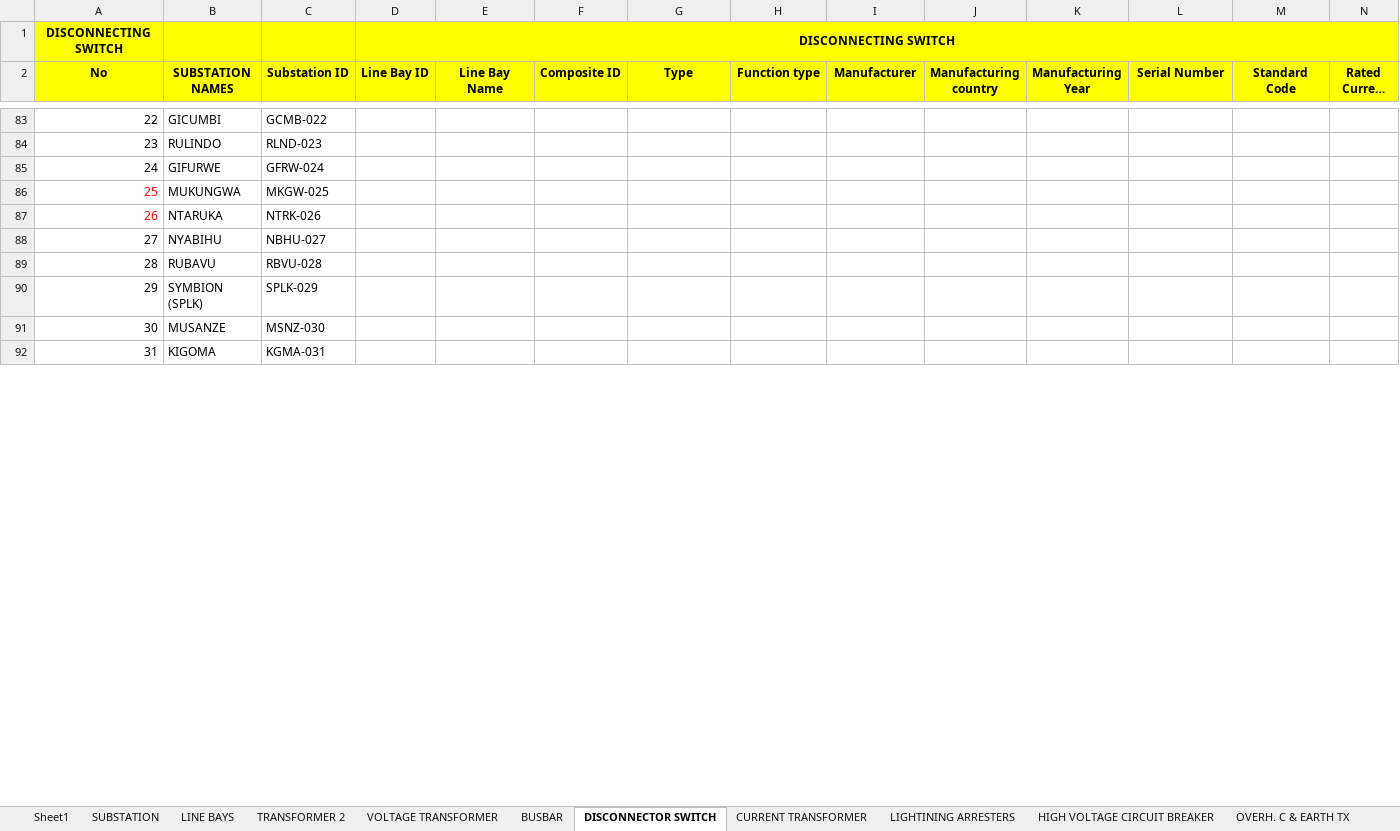
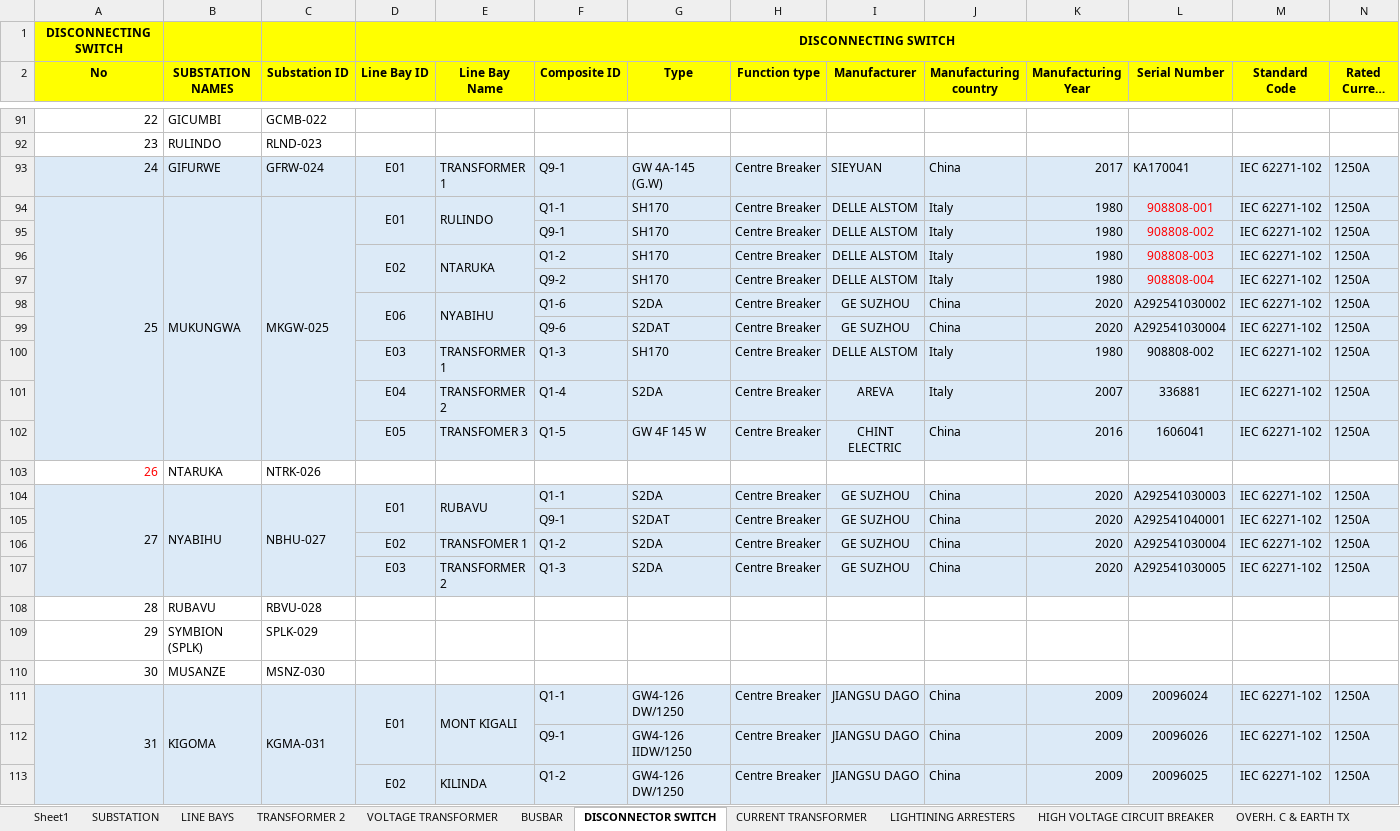
Before and after one commit to iranzi17/GIS-Data-Cleaning, an Excel workbook: reference_data/SUBSTATION 1-25102025.xlsx, sheet DISCONNECTOR SWITCH, drawn as a sheet; only a part is shown, gaps mark what is left out; long unchanged cells end in …; values as stored, in another font and other column widths than the file's, no borders; removed rows and columns are numbered as before the commit, all else as after; rows hold the shown columns only; the diff covers the shown part only; the diff names each change by its address in the sheet, - before the commit and + after, or states it on an @@ line.

```diff
--- a/reference_data/SUBSTATION 1-25102025.xlsx (sheet DISCONNECTOR SWITCH)
+++ b/reference_data/SUBSTATION 1-25102025.xlsx (sheet DISCONNECTOR SWITCH)
-row 85: 24 | GIFURWE | GFRW-024
-row 86: 25 | MUKUNGWA | MKGW-025
+row 93: 24 | GIFURWE | GFRW-024 | E01 | TRANSFORMER 1 | Q9-1 | GW 4A-145 (G.W) | Centre Breaker | SIEYUAN | China | 2017 | KA170041 | IEC 62271-102 | 1250A
+row 94: 25 | MUKUNGWA | MKGW-025 | E01 | RULINDO | Q1-1 | SH170 | Centre Breaker | DELLE ALSTOM | Italy | 1980 | 908808-001 | IEC 62271-102 | 1250A
+row 95:  |  |  |  |  | Q9-1 | SH170 | Centre Breaker | DELLE ALSTOM | Italy | 1980 | 908808-002 | IEC 62271-102 | 1250A
+row 96:  |  |  | E02 | NTARUKA | Q1-2 | SH170 | Centre Breaker | DELLE ALSTOM | Italy | 1980 | 908808-003 | IEC 62271-102 | 1250A
+row 97:  |  |  |  |  | Q9-2 | SH170 | Centre Breaker | DELLE ALSTOM | Italy | 1980 | 908808-004 | IEC 62271-102 | 1250A
+row 98:  |  |  | E06 | NYABIHU | Q1-6 | S2DA | Centre Breaker | GE SUZHOU | China | 2020 | A292541030002 | IEC 62271-102 | 1250A
+row 99:  |  |  |  |  | Q9-6 | S2DAT | Centre Breaker | GE SUZHOU | China | 2020 | A292541030004 | IEC 62271-102 | 1250A
+row 100:  |  |  | E03 | TRANSFORMER 1 | Q1-3 | SH170 | Centre Breaker | DELLE ALSTOM | Italy | 1980 | 908808-002 | IEC 62271-102 | 1250A
+row 101:  |  |  | E04 | TRANSFORMER 2 | Q1-4 | S2DA | Centre Breaker | AREVA | Italy | 2007 | 336881 | IEC 62271-102 | 1250A
+row 102:  |  |  | E05 | TRANSFOMER 3 | Q1-5 | GW 4F 145 W | Centre Breaker | CHINT ELECTRIC | China | 2016 | 1606041 | IEC 62271-102 | 1250A
-row 88: 27 | NYABIHU | NBHU-027
+row 104: 27 | NYABIHU | NBHU-027 | E01 | RUBAVU | Q1-1 | S2DA | Centre Breaker | GE SUZHOU | China | 2020 | A292541030003 | IEC 62271-102 | 1250A
+row 105:  |  |  |  |  | Q9-1 | S2DAT | Centre Breaker | GE SUZHOU | China | 2020 | A292541040001 | IEC 62271-102 | 1250A
+row 106:  |  |  | E02 | TRANSFOMER 1 | Q1-2 | S2DA | Centre Breaker | GE SUZHOU | China | 2020 | A292541030004 | IEC 62271-102 | 1250A
+row 107:  |  |  | E03 | TRANSFORMER 2 | Q1-3 | S2DA | Centre Breaker | GE SUZHOU | China | 2020 | A292541030005 | IEC 62271-102 | 1250A
-row 92: 31 | KIGOMA | KGMA-031
+row 111: 31 | KIGOMA | KGMA-031 | E01 | MONT KIGALI | Q1-1 | GW4-126 DW/1250 | Centre Breaker | JIANGSU DAGO | China | 2009 | 20096024 | IEC 62271-102 | 1250A
+row 112:  |  |  |  |  | Q9-1 | GW4-126 IIDW/1250 | Centre Breaker | JIANGSU DAGO | China | 2009 | 20096026 | IEC 62271-102 | 1250A
+row 113:  |  |  | E02 | KILINDA | Q1-2 | GW4-126 DW/1250 | Centre Breaker | JIANGSU DAGO | China | 2009 | 20096025 | IEC 62271-102 | 1250A
```
Also changed, not shown: 64 added rows, 30 removed rows, 18 edited cells and merged cells elsewhere in this sheet, sheet CURRENT TRANSFORMER, sheet VOLTAGE TRANSFORMER, sheet LIGHTINING ARRESTERS, sheet INDOR SWICTH GEAR TABLE, sheet HIGH VOLTAGE CIRCUIT BREAKER, sheet CB- INDR STCH G- 30,15KV, 10 more sheets.
